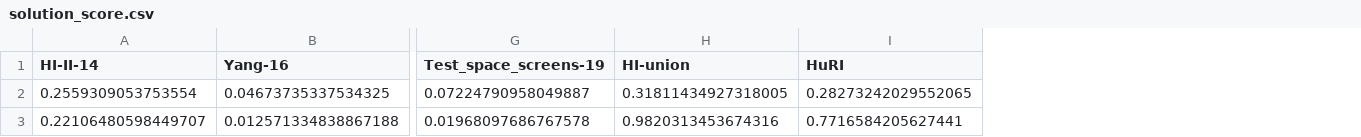
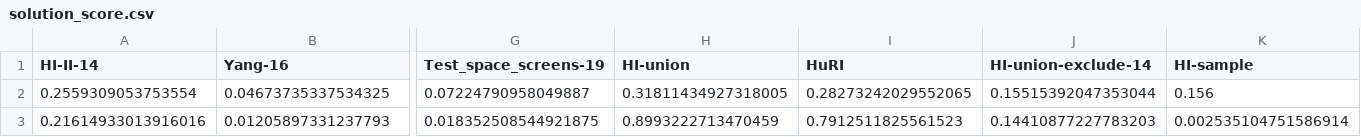
Before and after one commit to faraz2023/FINDER, a CSV file: code/results/FINDER_ND/real/StepRatio_0.0100/solution_score.csv, drawn as a sheet; only a part is shown, gaps mark what is left out; removed rows and columns are numbered as before the commit, all else as after; rows hold the shown columns only; the diff names each change by its address in the sheet, - before the commit and + after, or states it on an @@ line.

```diff
--- a/code/results/FINDER_ND/real/StepRatio_0.0100/solution_score.csv
+++ b/code/results/FINDER_ND/real/StepRatio_0.0100/solution_score.csv
+column J (HI-union-exclude-14), row 2: 0.15515392047353044
+column K (HI-sample), row 2: 0.156
-row 3: 0.22106480598449707 | 0.012571334838867188 | 0.01968097686767578 | 0.9820313453674316 | 0.7716584205627441
+row 3: 0.21614933013916016 | 0.01205897331237793 | 0.018352508544921875 | 0.8993222713470459 | 0.7912511825561523 | 0.14410877227783203 | 0.002535104751586914
```
Also changed, not shown: code/results/FINDER_ND/real/StepRatio_0.0100/sol_time.csv, code/results/FINDER_ND_CM/real/StepRatio_0.0100/sol_time.csv, 50 other files.
